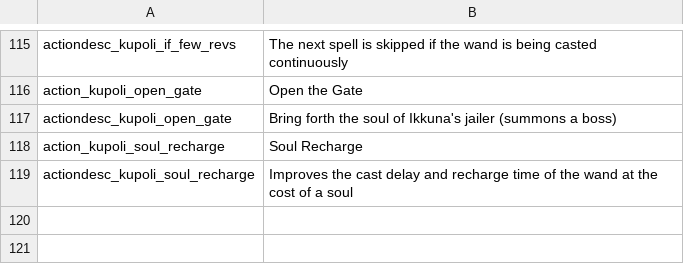
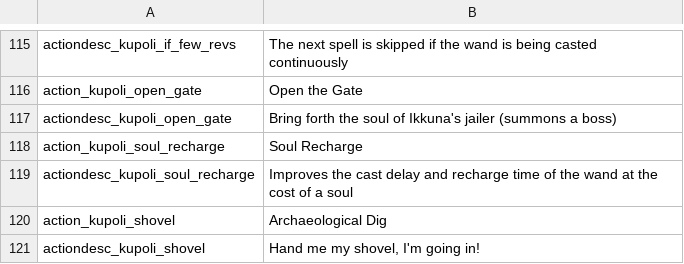
Before and after one commit to SiriMoel/souls, a CSV file: files/translations.csv, drawn as a sheet; only a part is shown, gaps mark what is left out.

```diff
--- a/files/translations.csv
+++ b/files/translations.csv
@@ -119 +119,3 @@ action_kupoli_soul_recharge,"Soul Recharge",,,,,,,,,,,,
 actiondesc_kupoli_soul_recharge,"Improves the cast delay and recharge time of the wand at the cost of a soul",,,,,,,,,,,,
+action_kupoli_shovel,"Archaeological Dig",,,,,,,,,,,,
+actiondesc_kupoli_shovel,"Hand me my shovel, I'm going in!",,,,,,,,,,,,
```
Also changed, not shown: 12 other files.
